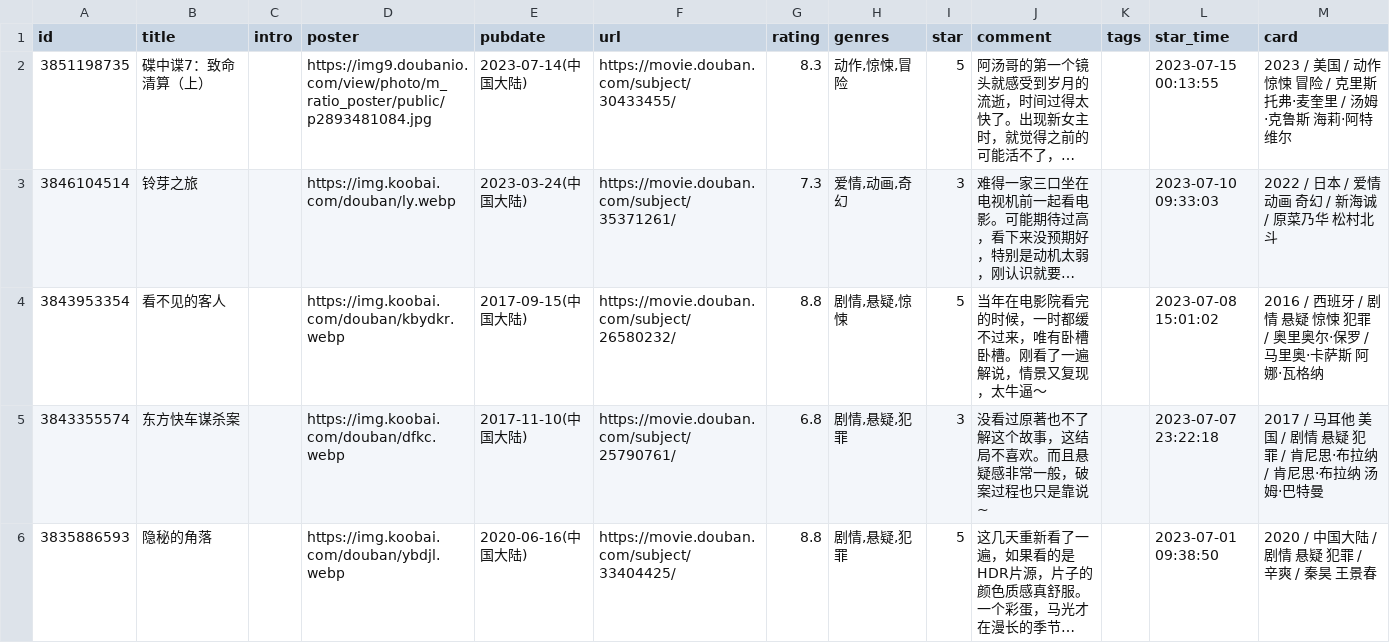
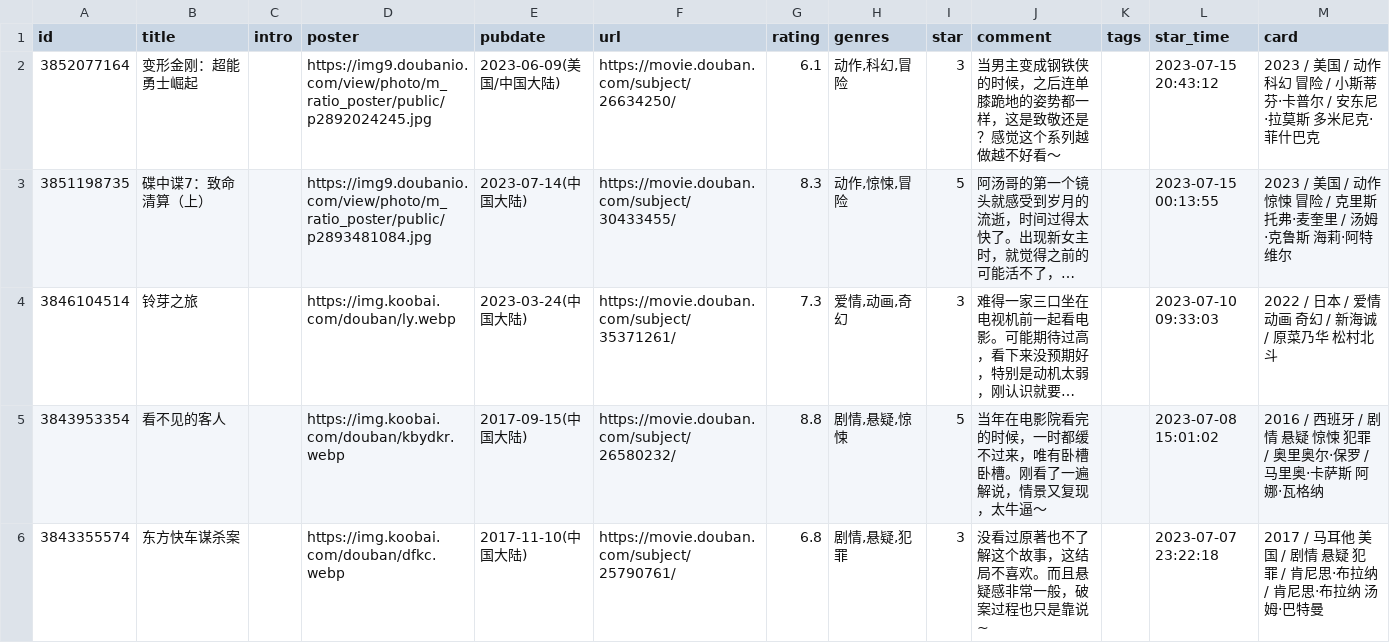
Before and after one commit to koobai/blog, a CSV file: data/douban/movie.csv, drawn as a sheet; only a part is shown; the shorter side is filled out with more unchanged rows; long unchanged cells end in …; the diff names each change by its address in the sheet, - before the commit and + after, or states it on an @@ line.

Commit message:
chore: update douban data

```diff
--- a/data/douban/movie.csv
+++ b/data/douban/movie.csv
+row 2: 3852077164 | 变形金刚：超能勇士崛起 |  | https://img9.doubanio.com/view/photo/m_ratio_poster/public/p2892024245.jpg | 2023-06-09(美国/中国大陆) | https://movie.douban.com/subject/26634250/ | 6.1 | 动作,科幻,冒险 | 3 | 当男主变成钢铁侠的时候，之后连单膝跪地的姿势都一样，这是致敬还是？感觉这个系列越做越不好看～ |  | 2023-07-15 20:43:12 | 2023 / 美国 / 动作 科幻 冒险 / 小斯蒂芬·卡普尔 / 安东尼·拉莫斯 多米尼克·菲什巴克
```
